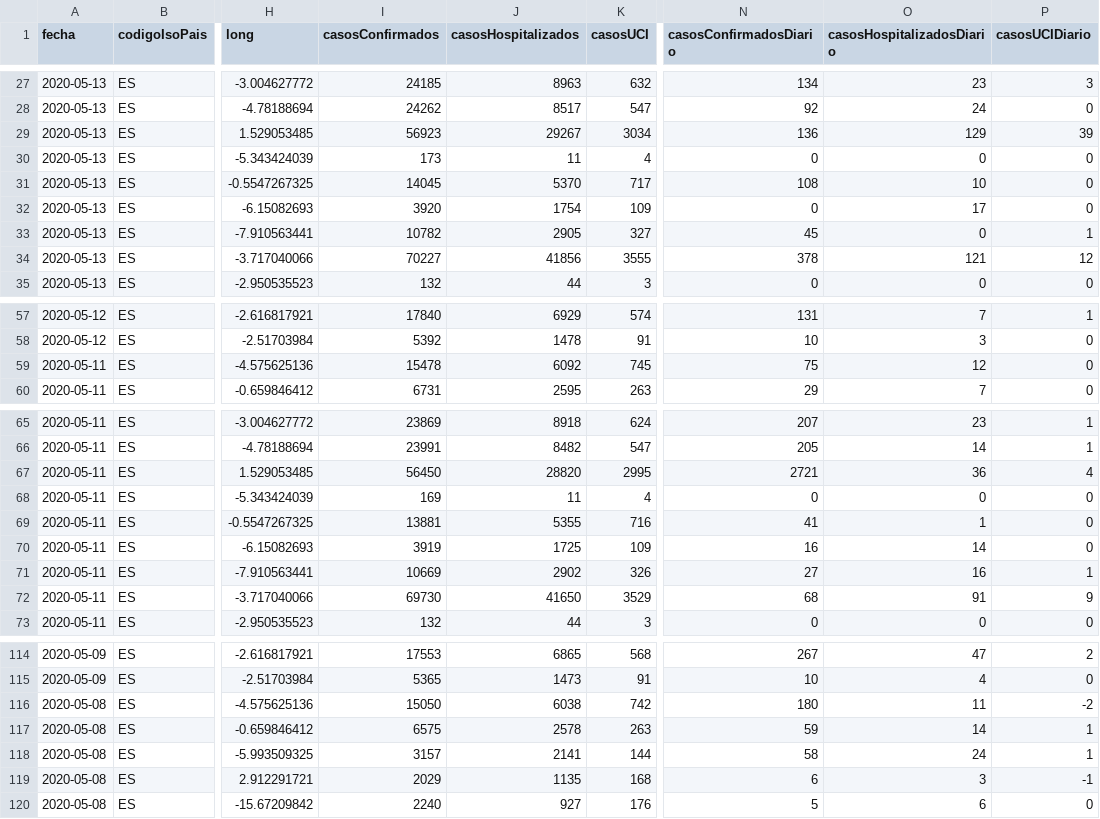
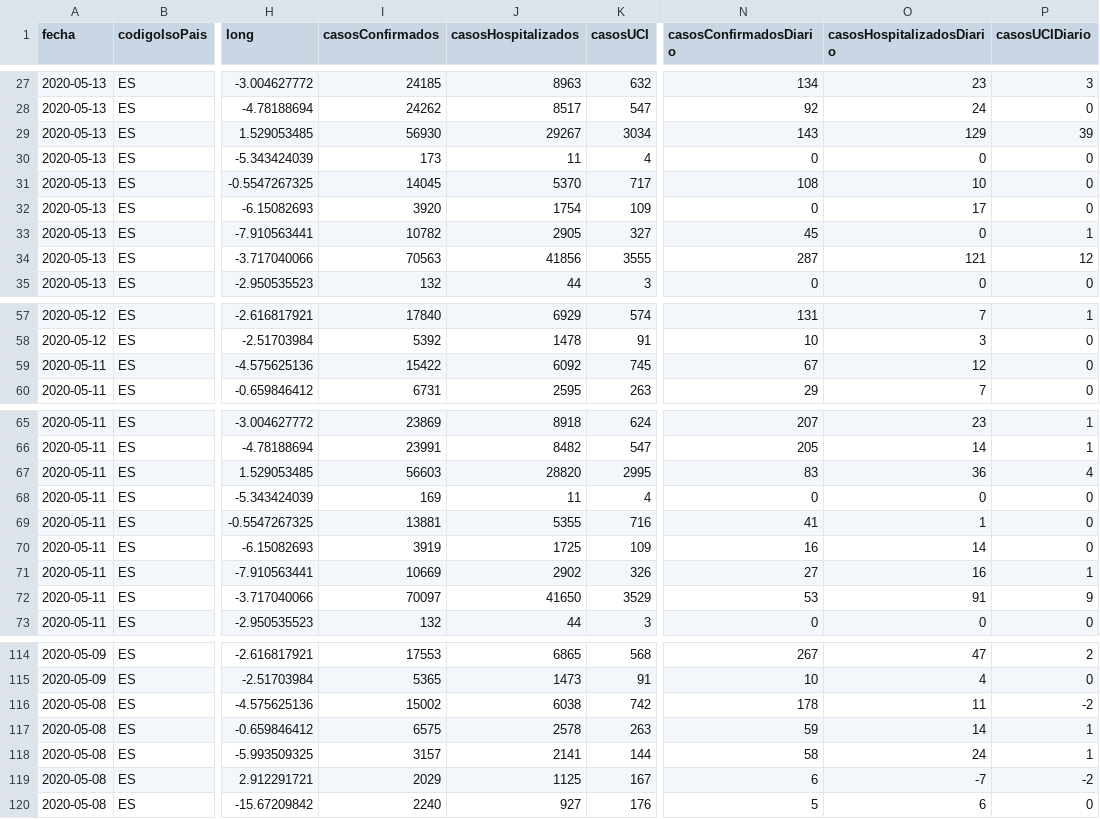
Before and after one commit to Secuoyas-Experience/covid-19-es, a CSV file: datos-comunidades-csv/covid-19-ES-CCAA-DatosCasos.csv, drawn as a sheet; only a part is shown, gaps mark what is left out; the diff covers the shown part only; the diff names each change by its address in the sheet, - before the commit and + after, or states it on an @@ line.

Commit message:
daily data update of mscbs.gob.es data - auto

```diff
--- a/datos-comunidades-csv/covid-19-ES-CCAA-DatosCasos.csv
+++ b/datos-comunidades-csv/covid-19-ES-CCAA-DatosCasos.csv
-I29 (casosConfirmados): 56923
+I29 (casosConfirmados): 56930
-N29 (casosConfirmadosDiario): 136
+N29 (casosConfirmadosDiario): 143
-I34 (casosConfirmados): 70227
+I34 (casosConfirmados): 70563
-N34 (casosConfirmadosDiario): 378
+N34 (casosConfirmadosDiario): 287
-I59 (casosConfirmados): 15478
+I59 (casosConfirmados): 15422
-N59 (casosConfirmadosDiario): 75
+N59 (casosConfirmadosDiario): 67
-I67 (casosConfirmados): 56450
+I67 (casosConfirmados): 56603
-N67 (casosConfirmadosDiario): 2721
+N67 (casosConfirmadosDiario): 83
-I72 (casosConfirmados): 69730
+I72 (casosConfirmados): 70097
-N72 (casosConfirmadosDiario): 68
+N72 (casosConfirmadosDiario): 53
-I116 (casosConfirmados): 15050
+I116 (casosConfirmados): 15002
-N116 (casosConfirmadosDiario): 180
+N116 (casosConfirmadosDiario): 178
-J119 (casosHospitalizados): 1135
+J119 (casosHospitalizados): 1125
-K119 (casosUCI): 168
+K119 (casosUCI): 167
-O119 (casosHospitalizadosDiario): 3
+O119 (casosHospitalizadosDiario): -7
-P119 (casosUCIDiario): -1
+P119 (casosUCIDiario): -2
```
Also changed, not shown: 22 edited cells elsewhere in this file, 1 other file.
